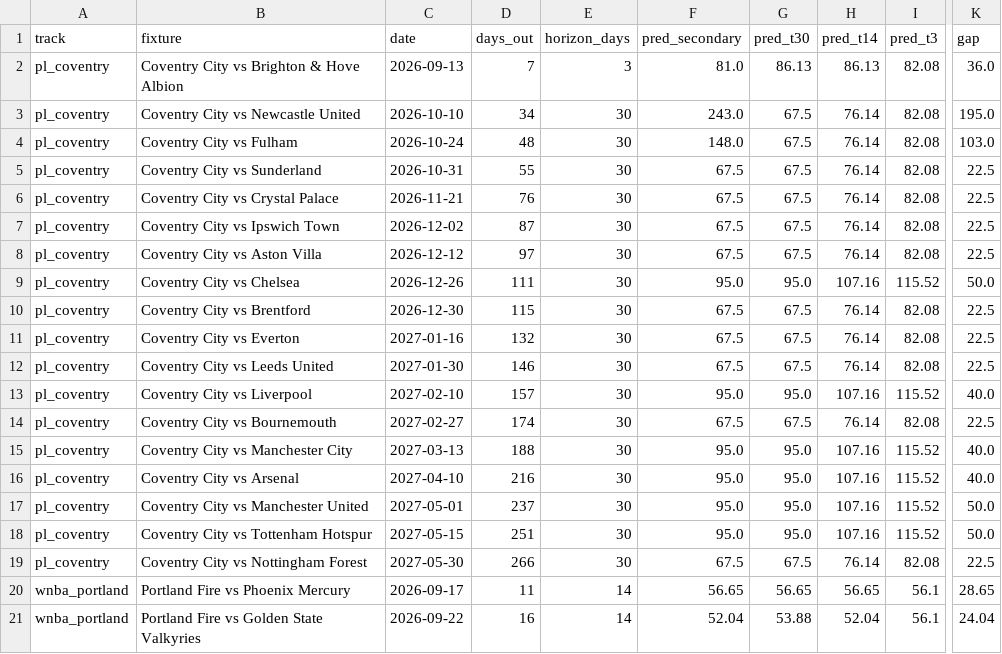
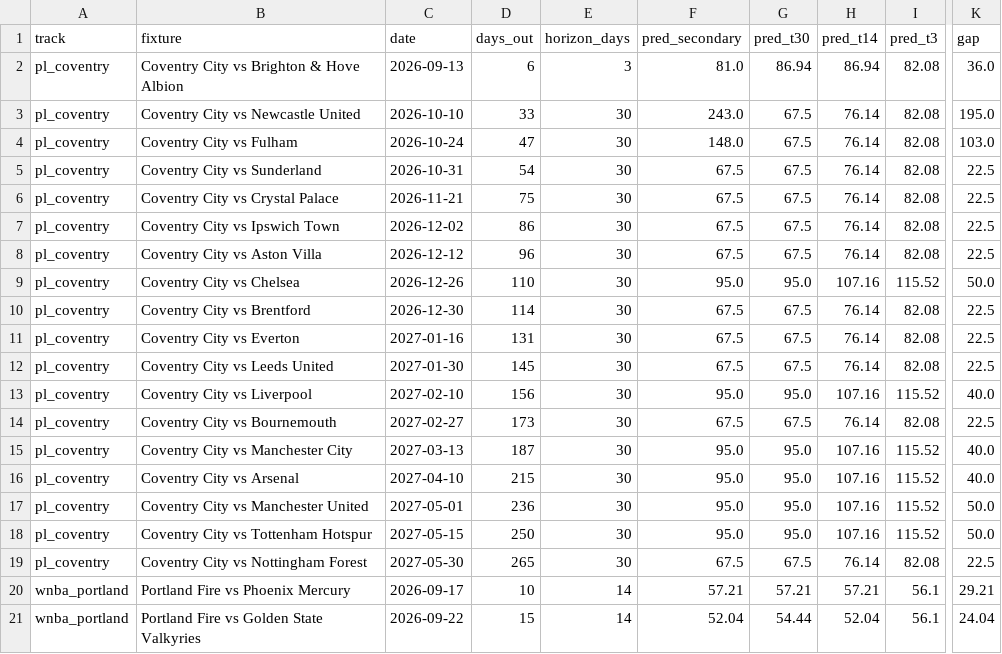
Before and after one commit to colbymorris08/ticketpricemodel, a CSV file: results/recommendations.csv, drawn as a sheet; only a part is shown, gaps mark what is left out; the diff names each change by its address in the sheet, - before the commit and + after, or states it on an @@ line.

```diff
--- a/results/recommendations.csv
+++ b/results/recommendations.csv
-D2 (days_out): 7
+D2 (days_out): 6
-G2 (pred_t30): 86.13
+G2 (pred_t30): 86.94
-H2 (pred_t14): 86.13
+H2 (pred_t14): 86.94
-D3 (days_out): 34
+D3 (days_out): 33
-D4 (days_out): 48
+D4 (days_out): 47
-D5 (days_out): 55
+D5 (days_out): 54
-D6 (days_out): 76
+D6 (days_out): 75
-D7 (days_out): 87
+D7 (days_out): 86
-D8 (days_out): 97
+D8 (days_out): 96
-D9 (days_out): 111
+D9 (days_out): 110
-D10 (days_out): 115
+D10 (days_out): 114
-D11 (days_out): 132
+D11 (days_out): 131
-D12 (days_out): 146
+D12 (days_out): 145
-D13 (days_out): 157
+D13 (days_out): 156
-D14 (days_out): 174
+D14 (days_out): 173
-D15 (days_out): 188
+D15 (days_out): 187
-D16 (days_out): 216
+D16 (days_out): 215
-D17 (days_out): 237
+D17 (days_out): 236
-D18 (days_out): 251
+D18 (days_out): 250
-D19 (days_out): 266
+D19 (days_out): 265
-D20 (days_out): 11
+D20 (days_out): 10
-F20 (pred_secondary): 56.65
+F20 (pred_secondary): 57.21
-G20 (pred_t30): 56.65
+G20 (pred_t30): 57.21
-H20 (pred_t14): 56.65
+H20 (pred_t14): 57.21
-K20 (gap): 28.65
+K20 (gap): 29.21
-D21 (days_out): 16
+D21 (days_out): 15
-G21 (pred_t30): 53.88
+G21 (pred_t30): 54.44
```
Also changed, not shown: 3 other files.
